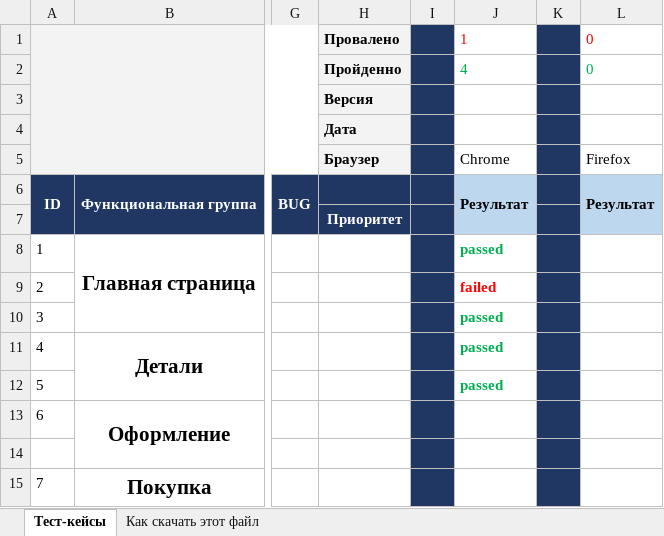
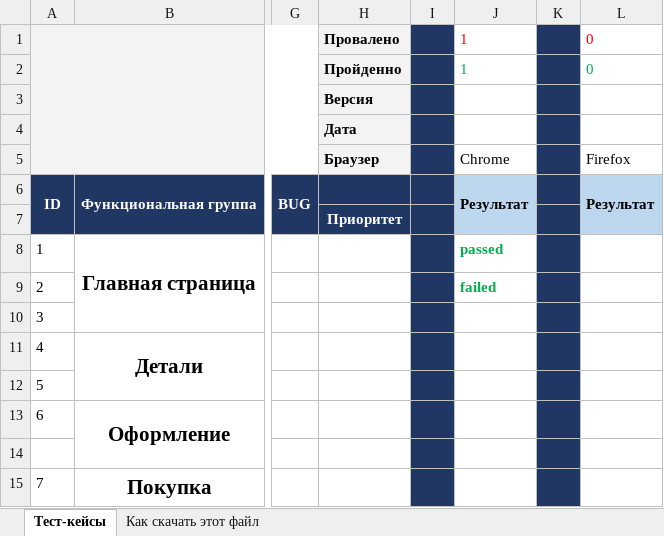
Before and after one commit to Santyago972/My-repository, an Excel workbook: Таблица с тест-кейсами Мвидео.xlsx, sheet Тест-кейсы, drawn as a sheet; only a part is shown, gaps mark what is left out; values as stored, in another font and other column widths than the file's, no borders; charts and pictures not drawn; the diff names each change by its address in the sheet, - before the commit and + after, or states it on an @@ line.

Commit message:
Прохождение теста
тест

```diff
--- a/Таблица с тест-кейсами Мвидео.xlsx (sheet Тест-кейсы)
+++ b/Таблица с тест-кейсами Мвидео.xlsx (sheet Тест-кейсы)
-J2: 4
+J2: 1
-J9 text colour: #FF0000
+J9 text colour: #00B050
-J10:J12: passed
+J10:J12: (empty)
```
Also changed, not shown: charts or pictures.
